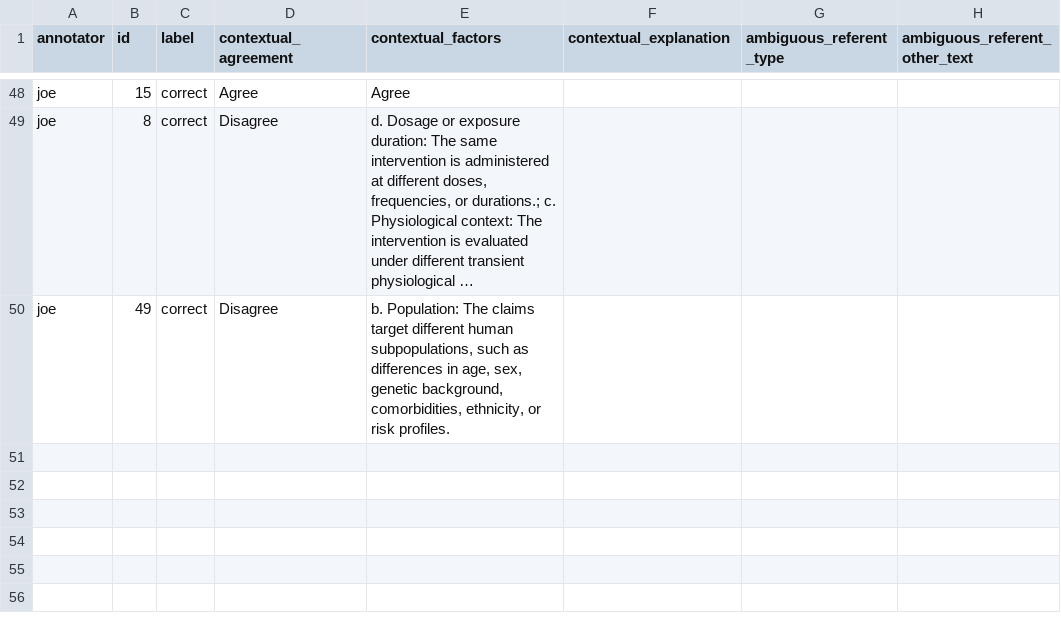
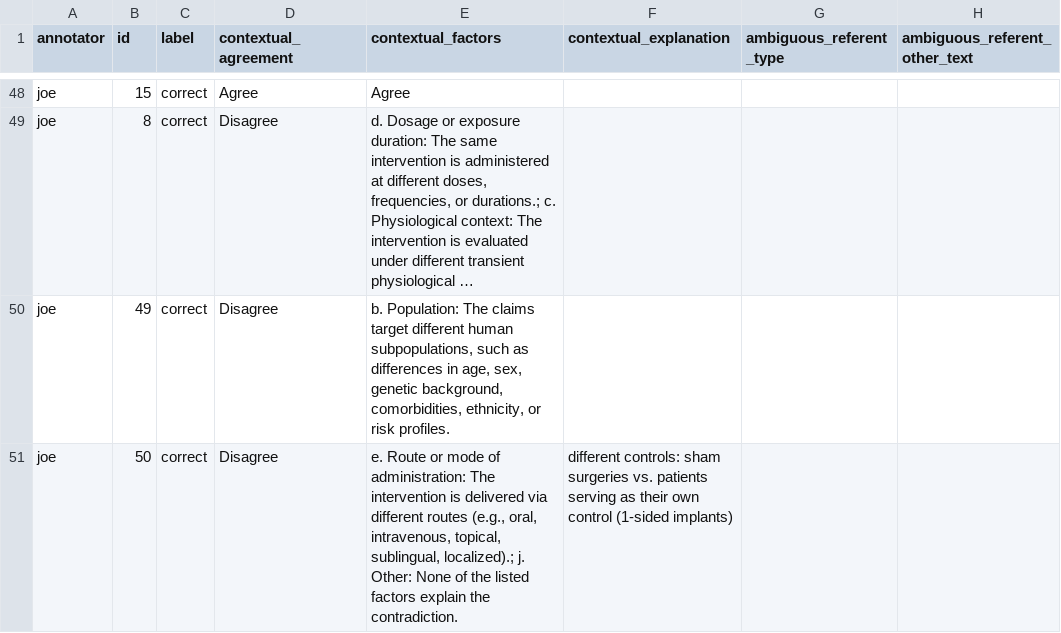
Before and after one commit to MengfeiLan/Annotation_Drug_Disease_Con, a CSV file: annotations/joe.csv, drawn as a sheet; only a part is shown, gaps mark what is left out; long unchanged cells end in …; the diff names each change by its address in the sheet, - before the commit and + after, or states it on an @@ line.

Commit message:
Update annotations

```diff
--- a/annotations/joe.csv
+++ b/annotations/joe.csv
+row 51: joe | 50 | correct | Disagree | e. Route or mode of administration: The intervention is delivered via different routes (e.g., oral, intravenous, topical, sublingual, localized).; j. Other: None of the listed factors explain the contradiction. | different controls: sham surgeries vs. patients serving as their own control (1-sided implants)
```
